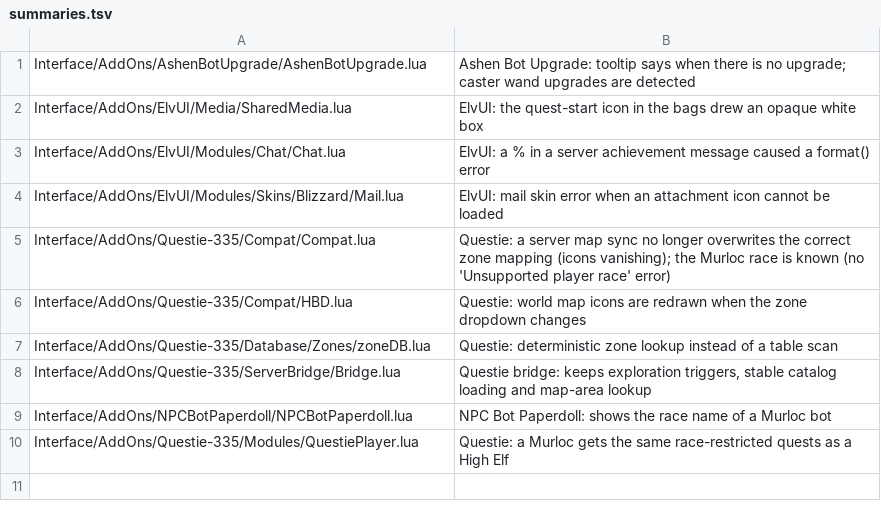
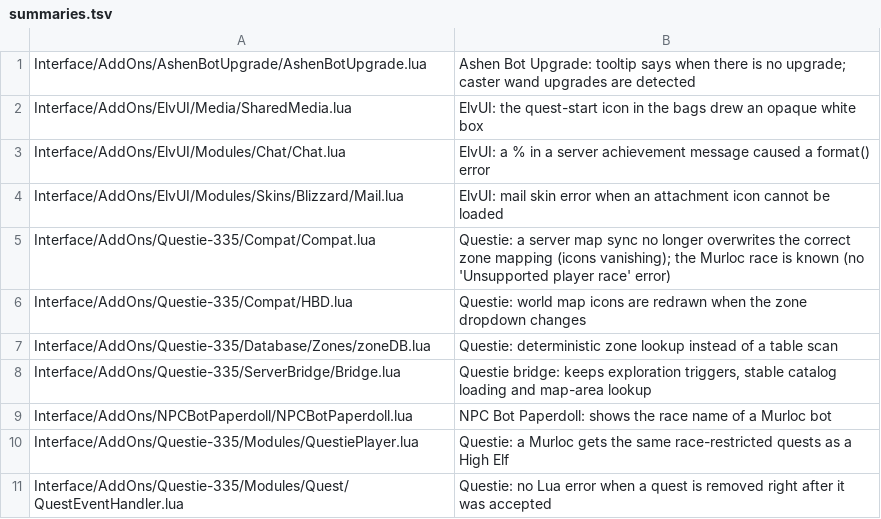
Before and after one commit to Ghostsupthere/fta-linux-client, a TSV file: addon-fixes/summaries.tsv, drawn as a sheet.

```diff
--- a/addon-fixes/summaries.tsv
+++ b/addon-fixes/summaries.tsv
@@ -10 +10,2 @@ Interface/AddOns/NPCBotPaperdoll/NPCBotPaperdoll.lua	NPC Bot Paperdoll: shows th
 Interface/AddOns/Questie-335/Modules/QuestiePlayer.lua	Questie: a Murloc gets the same race-restricted quests as a High Elf
+Interface/AddOns/Questie-335/Modules/Quest/QuestEventHandler.lua	Questie: no Lua error when a quest is removed right after it was accepted
```
Also changed, not shown: 1 other file.
